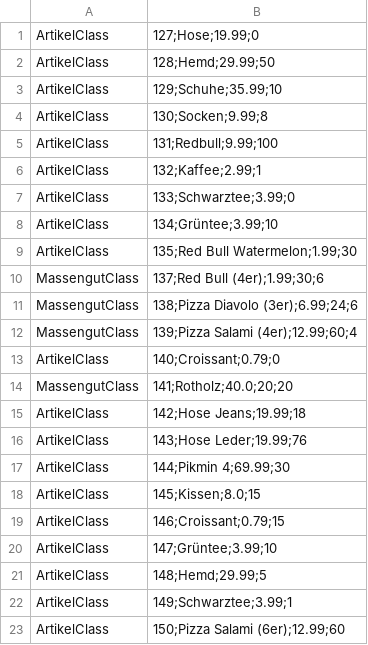
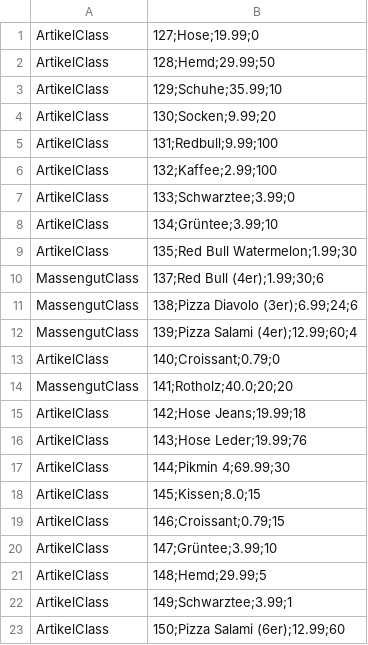
Before and after one commit to omarelhussein/EShop, a CSV file: artikel.csv, drawn as a sheet.

```diff
--- a/artikel.csv
+++ b/artikel.csv
@@ -3,5 +3,5 @@ ArtikelClass|128;Hemd;29.99;50
 ArtikelClass|129;Schuhe;35.99;10
-ArtikelClass|130;Socken;9.99;8
+ArtikelClass|130;Socken;9.99;20
 ArtikelClass|131;Redbull;9.99;100
-ArtikelClass|132;Kaffee;2.99;1
+ArtikelClass|132;Kaffee;2.99;100
 ArtikelClass|133;Schwarztee;3.99;0
```
Also changed, not shown: ereignis.csv, 11 other files.
